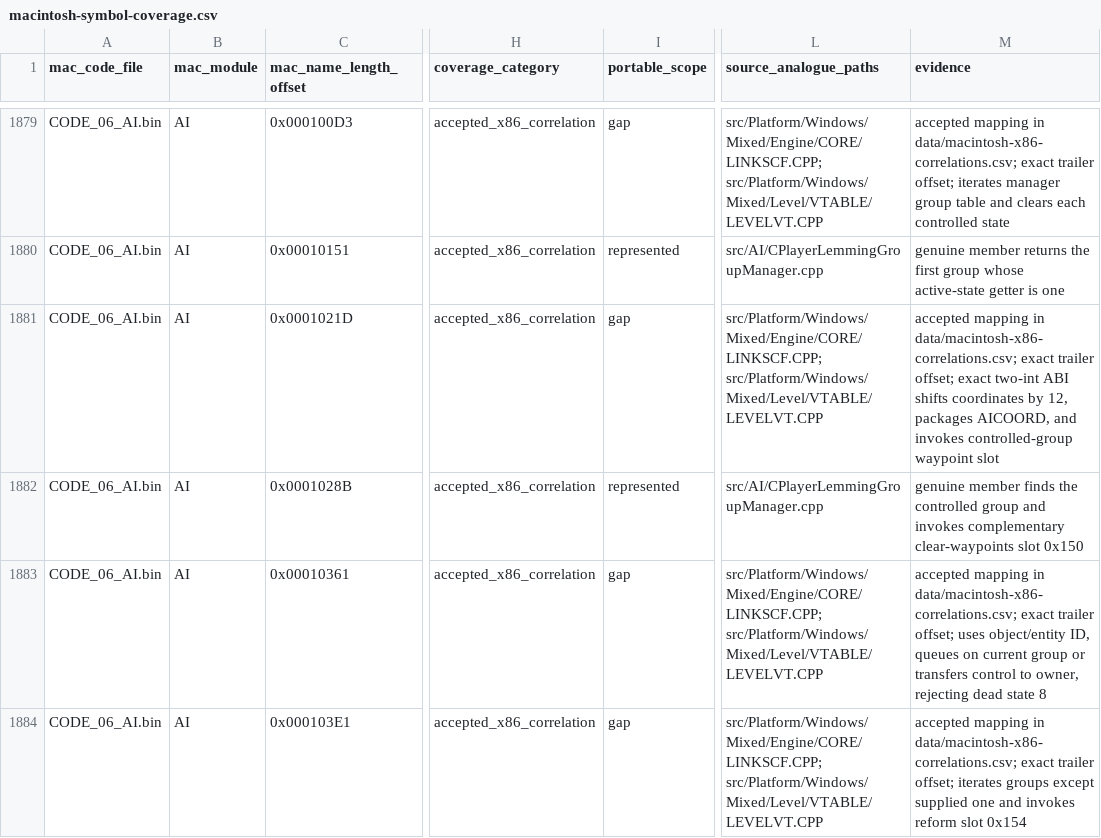
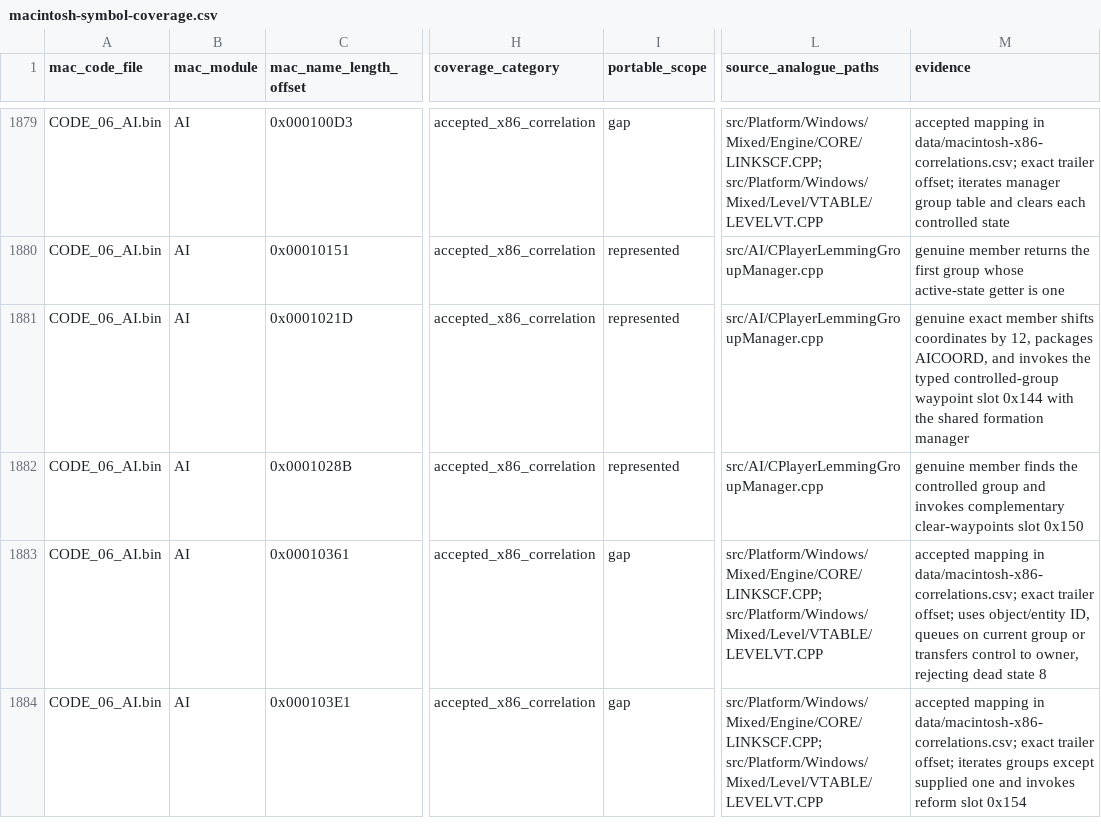
Before and after one commit to vonhoff/lemball-decomp, a CSV file: data/macintosh-symbol-coverage.csv, drawn as a sheet; only a part is shown, gaps mark what is left out; the diff names each change by its address in the sheet, - before the commit and + after, or states it on an @@ line.

Commit message:
Reconstruct player waypoint ownership

```diff
--- a/data/macintosh-symbol-coverage.csv
+++ b/data/macintosh-symbol-coverage.csv
-I1881 (portable_scope): gap
+I1881 (portable_scope): represented
-L1881 (source_analogue_paths): src/Platform/Windows/Mixed/Engine/CORE/LINKSCF.CPP; src/Platform/Windows/Mixed/Level/VTABLE/LEVELVT.CPP
+L1881 (source_analogue_paths): src/AI/CPlayerLemmingGroupManager.cpp
-M1881 (evidence): accepted mapping in data/macintosh-x86-correlations.csv; exact trailer offset; exact two-int ABI shifts coordinates by 12, packages AICOORD, and invokes controlled-group waypoint slot
+M1881 (evidence): genuine exact member shifts coordinates by 12, packages AICOORD, and invokes the typed controlled-group waypoint slot 0x144 with the shared formation manager
```
Also changed, not shown: data/objdiff-functions.csv, data/reccmp-linker-ilts.csv, 12 other files.
